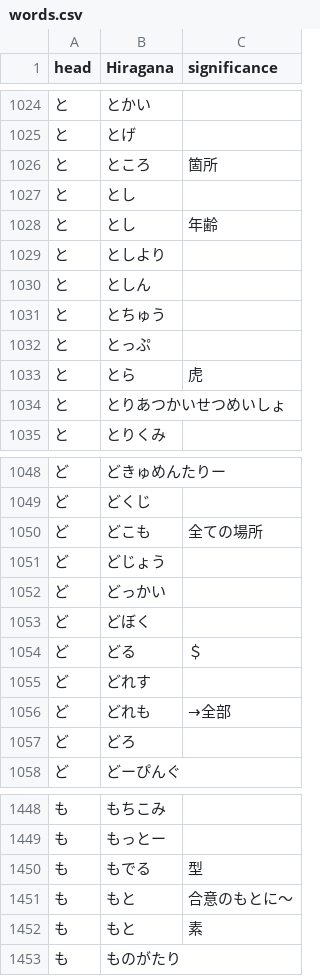
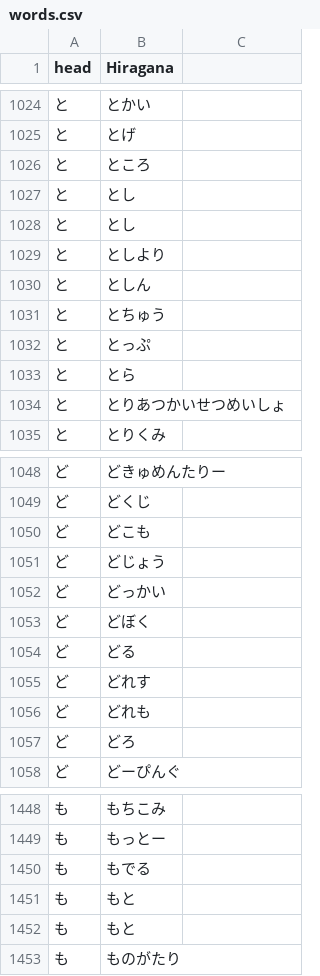
Before and after one commit to HitsujiRere/Siritori, a CSV file: words.csv, drawn as a sheet; only a part is shown, gaps mark what is left out; the diff covers the shown part only.

Commit message:
Add loadWordsMap.

```diff
--- a/words.csv
+++ b/words.csv
@@ -1 +1 @@
-head,Hiragana,significance
+head,Hiragana
@@ -1026 +1026 @@
-と,ところ,箇所
+と,ところ
@@ -1028 +1028 @@
-と,とし,年齢
+と,とし
@@ -1033 +1033 @@
-と,とら,虎
+と,とら
@@ -1050 +1050 @@
-ど,どこも,全ての場所
+ど,どこも
@@ -1054 +1054 @@
-ど,どる,＄
+ど,どる
@@ -1056 +1056 @@
-ど,どれも,→全部
+ど,どれも
@@ -1450,3 +1450,3 @@
-も,もでる,型
-も,もと,合意のもとに～
-も,もと,素
+も,もでる
+も,もと
+も,もと
```
Also changed, not shown: 57 edited cells elsewhere in this file.
